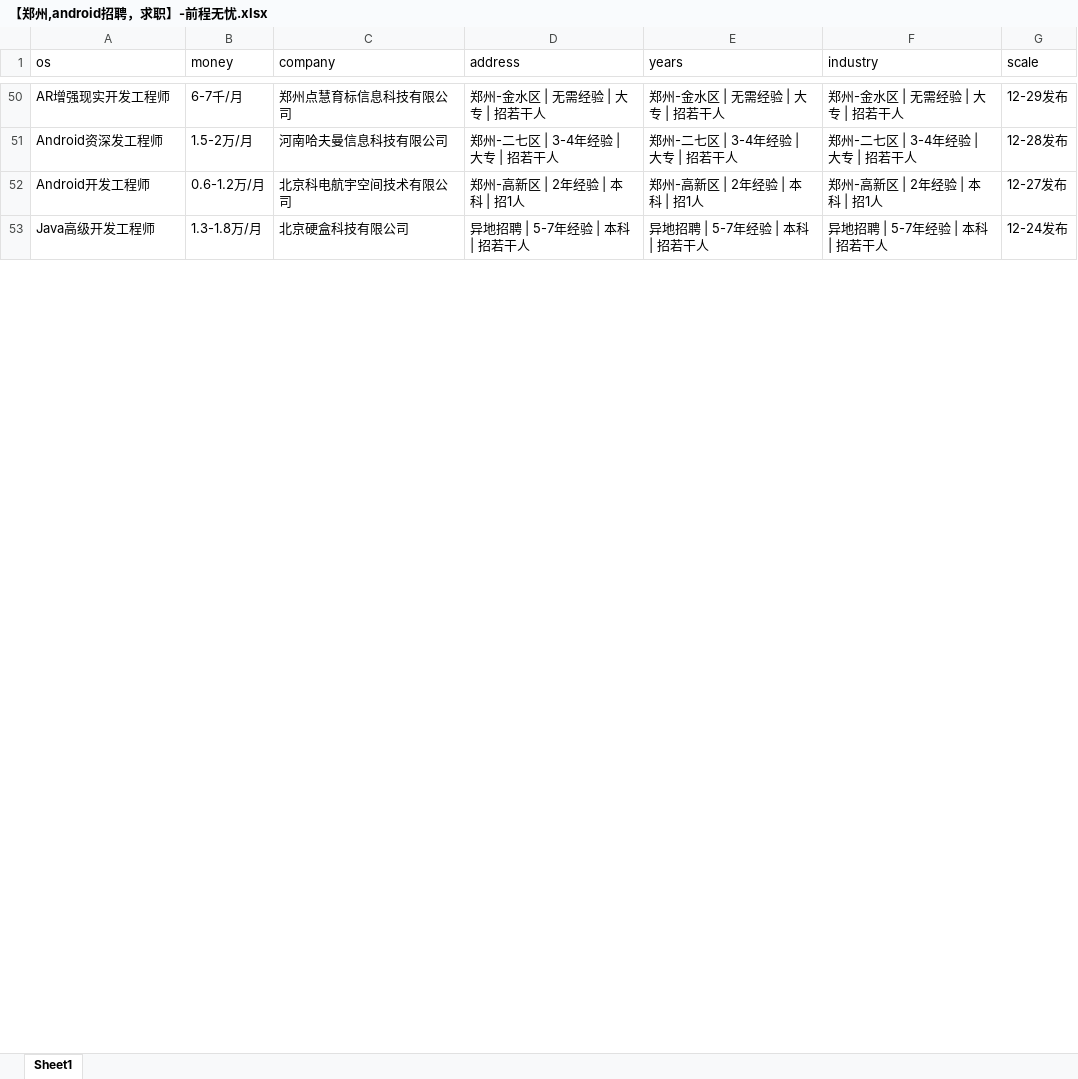
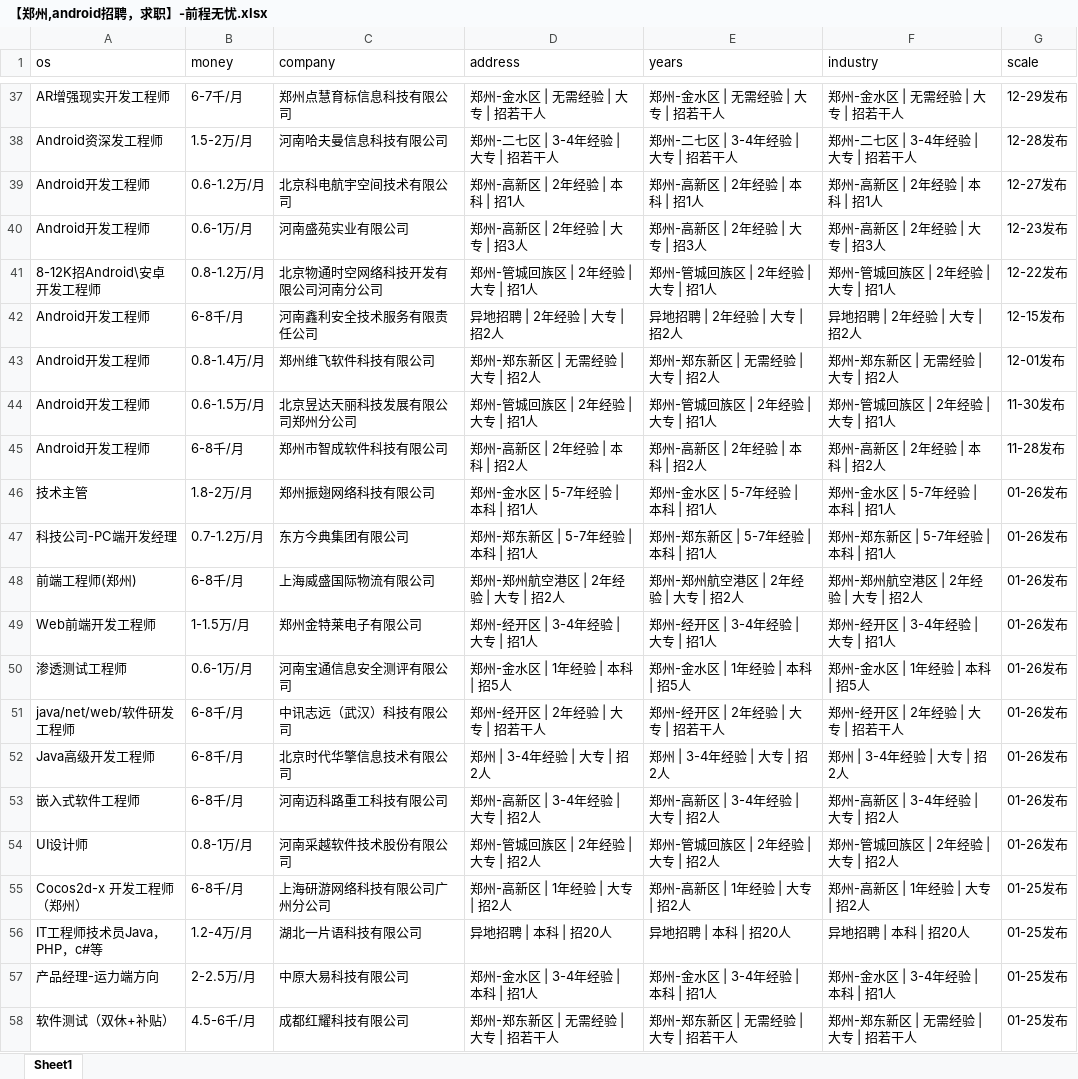
Before and after one commit to leigong2/AskQuastionApp, an Excel workbook: app/src/main/assets/【郑州,android招聘，求职】-前程无忧.xlsx, sheet Sheet1, drawn as a sheet; only a part is shown, gaps mark what is left out; the shorter side is filled out with more unchanged rows; values as stored, in another font and other column widths than the file's, no borders; the diff covers the shown part only; the diff names each change by its address in the sheet, - before the commit and + after, or states it on an @@ line.

```diff
--- a/app/src/main/assets/【郑州,android招聘，求职】-前程无忧.xlsx (sheet Sheet1)
+++ b/app/src/main/assets/【郑州,android招聘，求职】-前程无忧.xlsx (sheet Sheet1)
@@ row 90 moved to row 40: Android开发工程师 @@
@@ row 57 moved to row 41: 8-12K招Android\安卓 开发工程师 @@
@@ row 91 moved to row 42: Android开发工程师 @@
@@ row 62 moved to row 43: Android开发工程师 @@
@@ row 64 moved to row 44: Android开发工程师 @@
@@ row 65 moved to row 45: Android开发工程师 @@
+row 46: 技术主管 | 1.8-2万/月 | 郑州振翅网络科技有限公司 | 郑州-金水区 | 5-7年经验 | 本科 | 招1人 | 郑州-金水区 | 5-7年经验 | 本科 | 招1人 | 郑州-金水区 | 5-7年经验 | 本科 | 招1人 | 01-26发布
+row 47: 科技公司-PC端开发经理 | 0.7-1.2万/月 | 东方今典集团有限公司 | 郑州-郑东新区 | 5-7年经验 | 本科 | 招1人 | 郑州-郑东新区 | 5-7年经验 | 本科 | 招1人 | 郑州-郑东新区 | 5-7年经验 | 本科 | 招1人 | 01-26发布
+row 48: 前端工程师(郑州) | 6-8千/月 | 上海威盛国际物流有限公司 | 郑州-郑州航空港区 | 2年经验 | 大专 | 招2人 | 郑州-郑州航空港区 | 2年经验 | 大专 | 招2人 | 郑州-郑州航空港区 | 2年经验 | 大专 | 招2人 | 01-26发布
+row 49: Web前端开发工程师 | 1-1.5万/月 | 郑州金特莱电子有限公司 | 郑州-经开区 | 3-4年经验 | 大专 | 招1人 | 郑州-经开区 | 3-4年经验 | 大专 | 招1人 | 郑州-经开区 | 3-4年经验 | 大专 | 招1人 | 01-26发布
+row 50: 渗透测试工程师 | 0.6-1万/月 | 河南宝通信息安全测评有限公司 | 郑州-金水区 | 1年经验 | 本科 | 招5人 | 郑州-金水区 | 1年经验 | 本科 | 招5人 | 郑州-金水区 | 1年经验 | 本科 | 招5人 | 01-26发布
+row 51: java/net/web/软件研发工程师 | 6-8千/月 | 中讯志远（武汉）科技有限公司 | 郑州-经开区 | 2年经验 | 大专 | 招若干人 | 郑州-经开区 | 2年经验 | 大专 | 招若干人 | 郑州-经开区 | 2年经验 | 大专 | 招若干人 | 01-26发布
+row 52: Java高级开发工程师 | 6-8千/月 | 北京时代华擎信息技术有限公司 | 郑州 | 3-4年经验 | 大专 | 招2人 | 郑州 | 3-4年经验 | 大专 | 招2人 | 郑州 | 3-4年经验 | 大专 | 招2人 | 01-26发布
+row 53: 嵌入式软件工程师 | 6-8千/月 | 河南迈科路重工科技有限公司 | 郑州-高新区 | 3-4年经验 | 大专 | 招2人 | 郑州-高新区 | 3-4年经验 | 大专 | 招2人 | 郑州-高新区 | 3-4年经验 | 大专 | 招2人 | 01-26发布
+row 54: UI设计师 | 0.8-1万/月 | 河南采越软件技术股份有限公司 | 郑州-管城回族区 | 2年经验 | 大专 | 招2人 | 郑州-管城回族区 | 2年经验 | 大专 | 招2人 | 郑州-管城回族区 | 2年经验 | 大专 | 招2人 | 01-26发布
+row 55: Cocos2d-x 开发工程师（郑州） | 6-8千/月 | 上海研游网络科技有限公司广州分公司 | 郑州-高新区 | 1年经验 | 大专 | 招2人 | 郑州-高新区 | 1年经验 | 大专 | 招2人 | 郑州-高新区 | 1年经验 | 大专 | 招2人 | 01-25发布
+row 56: IT工程师技术员Java，PHP，c#等 | 1.2-4万/月 | 湖北一片语科技有限公司 | 异地招聘 | 本科 | 招20人 | 异地招聘 | 本科 | 招20人 | 异地招聘 | 本科 | 招20人 | 01-25发布
+row 57: 产品经理-运力端方向 | 2-2.5万/月 | 中原大易科技有限公司 | 郑州-金水区 | 3-4年经验 | 本科 | 招1人 | 郑州-金水区 | 3-4年经验 | 本科 | 招1人 | 郑州-金水区 | 3-4年经验 | 本科 | 招1人 | 01-25发布
+row 58: 软件测试（双休+补贴） | 4.5-6千/月 | 成都红耀科技有限公司 | 郑州-郑东新区 | 无需经验 | 大专 | 招若干人 | 郑州-郑东新区 | 无需经验 | 大专 | 招若干人 | 郑州-郑东新区 | 无需经验 | 大专 | 招若干人 | 01-25发布
```
Also changed, not shown: 24 added rows, 33 removed rows, 10 moved rows and 40 edited cells elsewhere in this sheet, app/src/main/assets/「郑州招聘信息」郑州招聘网 - BOSS直聘.xlsx, app/src/main/assets/【郑州招聘信息_郑州招聘_郑州招聘网】-郑州猎聘.xlsx, 14 other files.
